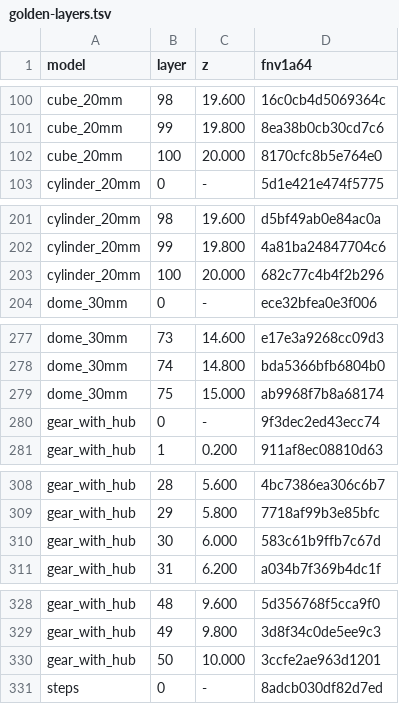
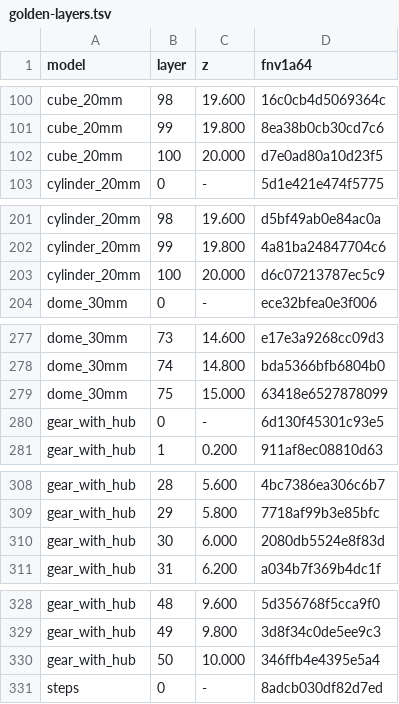
Before and after one commit to AWSb24/spaghetti-slicer, a TSV file: examples/golden-layers.tsv, drawn as a sheet; only a part is shown, gaps mark what is left out; the diff covers the shown part only.

```diff
--- a/examples/golden-layers.tsv
+++ b/examples/golden-layers.tsv
@@ -101,3 +101,3 @@ cube_20mm	98	19.600	16c0cb4d5069364c
 cube_20mm	99	19.800	8ea38b0cb30cd7c6
-cube_20mm	100	20.000	8170cfc8b5e764e0
+cube_20mm	100	20.000	d7e0ad80a10d23f5
 cylinder_20mm	0	-	5d1e421e474f5775
@@ -202,3 +202,3 @@ cylinder_20mm	98	19.600	d5bf49ab0e84ac0a
 cylinder_20mm	99	19.800	4a81ba24847704c6
-cylinder_20mm	100	20.000	682c77c4b4f2b296
+cylinder_20mm	100	20.000	d6c07213787ec5c9
 dome_30mm	0	-	ece32bfea0e3f006
@@ -278,4 +278,4 @@ dome_30mm	73	14.600	e17e3a9268cc09d3
 dome_30mm	74	14.800	bda5366bfb6804b0
-dome_30mm	75	15.000	ab9968f7b8a68174
-gear_with_hub	0	-	9f3dec2ed43ecc74
+dome_30mm	75	15.000	63418e6527878099
+gear_with_hub	0	-	6d130f45301c93e5
 gear_with_hub	1	0.200	911af8ec08810d63
@@ -309,3 +309,3 @@ gear_with_hub	28	5.600	4bc7386ea306c6b7
 gear_with_hub	29	5.800	7718af99b3e85bfc
-gear_with_hub	30	6.000	583c61b9ffb7c67d
+gear_with_hub	30	6.000	2080db5524e8f83d
 gear_with_hub	31	6.200	a034b7f369b4dc1f
@@ -329,3 +329,3 @@ gear_with_hub	48	9.600	5d356768f5cca9f0
 gear_with_hub	49	9.800	3d8f34c0de5ee9c3
-gear_with_hub	50	10.000	3ccfe2ae963d1201
+gear_with_hub	50	10.000	346ffb4e4395e5a4
 steps	0	-	8adcb030df82d7ed
```
Also changed, not shown: 3 edited cells elsewhere in this file, examples/golden.tsv, 14 other files.
